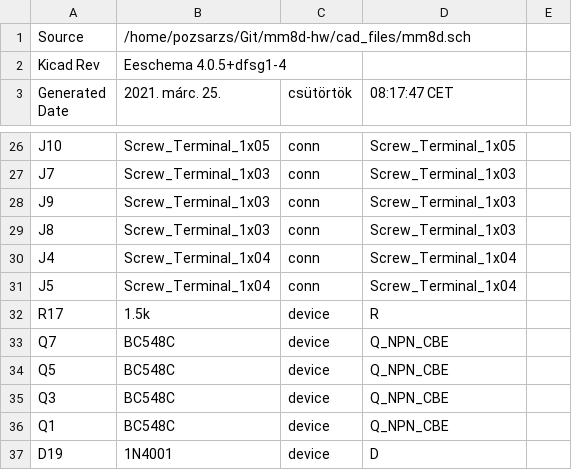
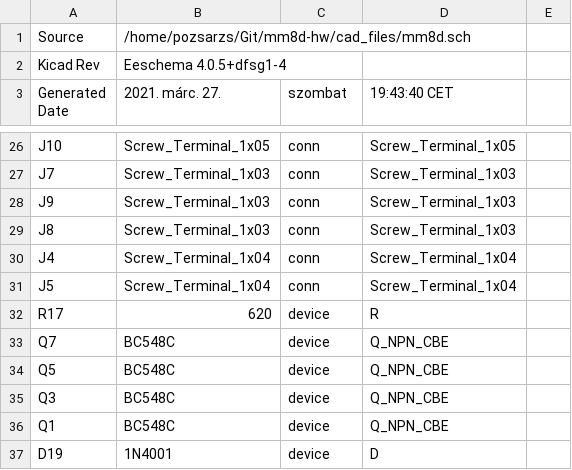
Before and after one commit to pozsarzs/mm8d-hw, a CSV file: cad_files/mm8d.csv, drawn as a sheet; only a part is shown, gaps mark what is left out; the diff covers the shown part only.

```diff
--- a/cad_files/mm8d.csv
+++ b/cad_files/mm8d.csv
@@ -2,2 +2,2 @@ Source,/home/pozsarzs/Git/mm8d-hw/cad_files/mm8d.sch
 Kicad Rev,Eeschema 4.0.5+dfsg1-4
-Generated Date,2021. márc. 25., csütörtök, 08:17:47 CET
+Generated Date,2021. márc. 27., szombat, 19:43:40 CET
@@ -31,3 +31,3 @@ J4,Screw_Terminal_1x04,conn,Screw_Terminal_1x04
 J5,Screw_Terminal_1x04,conn,Screw_Terminal_1x04
-R17,1.5k,device,R
+R17,620,device,R
 Q7,BC548C,device,Q_NPN_CBE
```
Also changed, not shown: 2 added rows and 17 edited cells elsewhere in this file, 13 other files.
